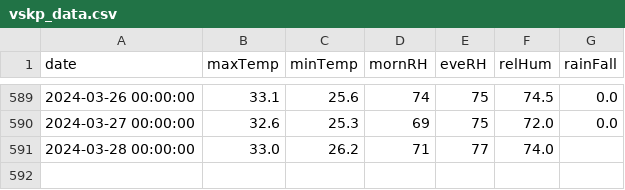
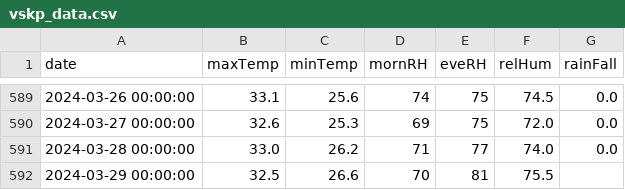
Before and after one commit to kaustuvchatterjee/vskp, a CSV file: vskp_data.csv, drawn as a sheet; only a part is shown, gaps mark what is left out.

```diff
--- a/vskp_data.csv
+++ b/vskp_data.csv
@@ -590,2 +590,3 @@ date,maxTemp,minTemp,mornRH,eveRH,relHum,rainFall
 2024-03-27 00:00:00,32.6,25.3,69,75,72.0,0.0
-2024-03-28 00:00:00,33.0,26.2,71,77,74.0,
+2024-03-28 00:00:00,33.0,26.2,71,77,74.0,0.0
+2024-03-29 00:00:00,32.5,26.6,70,81,75.5,
```
